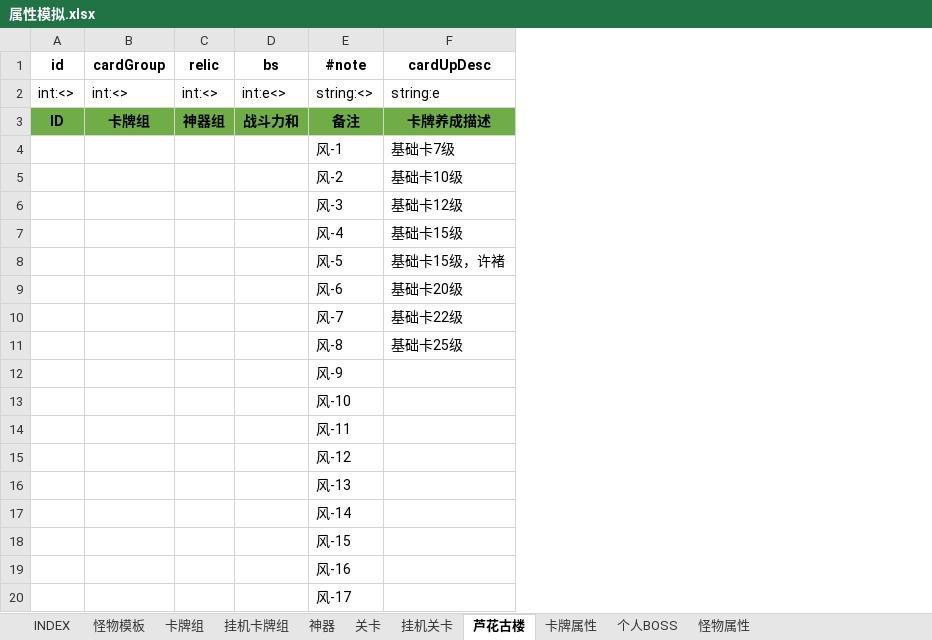
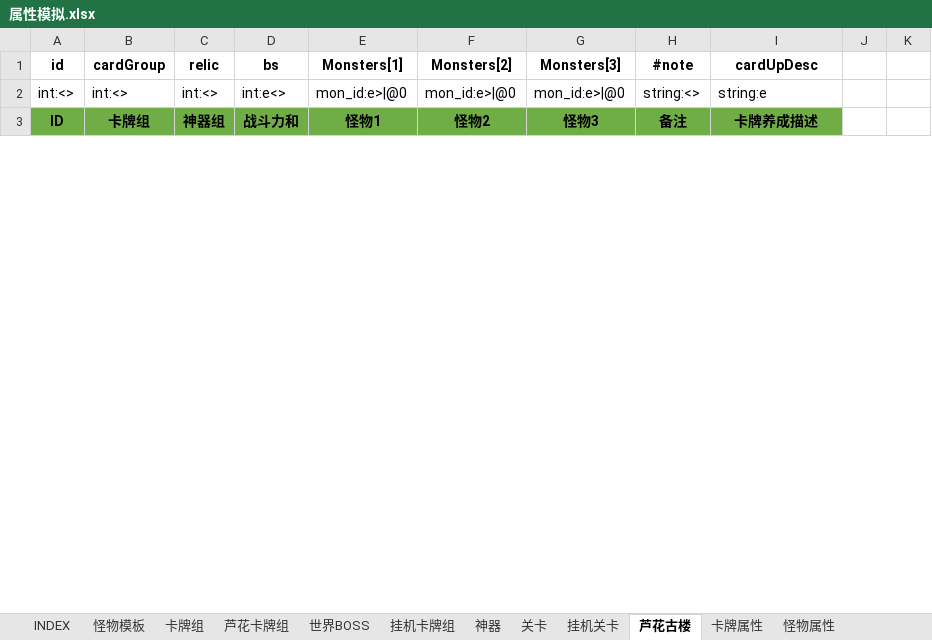
Before and after one commit to hataksumo/UIDesigner, an Excel workbook: Excel/属性模拟.xlsx, sheet 芦花古楼, drawn as a sheet; only a part is shown; values as stored, in another font and other column widths than the file's, no borders; removed rows and columns are numbered as before the commit, all else as after; the diff covers the shown part only; the diff names each change by its address in the sheet, - before the commit and + after, or states it on an @@ line.

```diff
--- a/Excel/属性模拟.xlsx (sheet 芦花古楼)
+++ b/Excel/属性模拟.xlsx (sheet 芦花古楼)
-sheet tab: 个人BOSS
+sheet tab: 芦花卡牌组
+sheet tab: 世界BOSS
+column E (Monsters[1]), rows 2-3: mon_id:e>|@0 | 怪物1
+column F (Monsters[2]), rows 2-3: mon_id:e>|@0 | 怪物2
+column G (Monsters[3]), rows 2-3: mon_id:e>|@0 | 怪物3
+column J, empty
+column K, empty
-row 4:  |  |  |  | 风-1 | 基础卡7级
-row 5:  |  |  |  | 风-2 | 基础卡10级
-row 6:  |  |  |  | 风-3 | 基础卡12级
-row 7:  |  |  |  | 风-4 | 基础卡15级
-row 8:  |  |  |  | 风-5 | 基础卡15级，许褚
-row 9:  |  |  |  | 风-6 | 基础卡20级
-row 10:  |  |  |  | 风-7 | 基础卡22级
-row 11:  |  |  |  | 风-8 | 基础卡25级
-row 12:  |  |  |  | 风-9
-row 13:  |  |  |  | 风-10
-row 14:  |  |  |  | 风-11
-row 15:  |  |  |  | 风-12
-row 16:  |  |  |  | 风-13
-row 17:  |  |  |  | 风-14
-row 18:  |  |  |  | 风-15
-row 19:  |  |  |  | 风-16
-row 20:  |  |  |  | 风-17
```
Also changed, not shown: 116 added rows and 33 removed rows elsewhere in this sheet, sheet 神器, sheet 怪物模板, sheet 卡牌组, sheet INDEX, sheet 关卡, formulas that keep their value, Excel/新章节掉落.xlsx, 2 other files.
